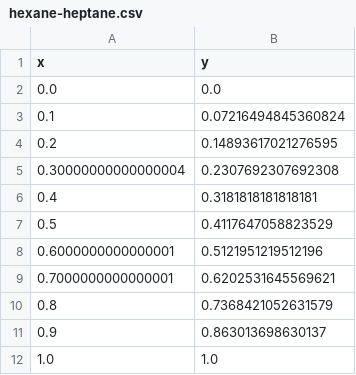
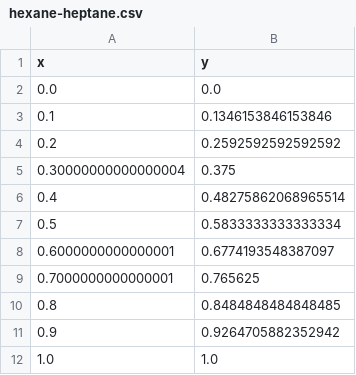
Before and after one commit to osl-pocs/fqlearn, a CSV file: src/data/hexane-heptane.csv, drawn as a sheet.

```diff
--- a/src/data/hexane-heptane.csv
+++ b/src/data/hexane-heptane.csv
@@ -2,11 +2,11 @@ x,y
 0.0,0.0
-0.1,0.07216494845360824
-0.2,0.14893617021276595
-0.30000000000000004,0.2307692307692308
-0.4,0.3181818181818181
-0.5,0.4117647058823529
-0.6000000000000001,0.5121951219512196
-0.7000000000000001,0.6202531645569621
-0.8,0.7368421052631579
-0.9,0.863013698630137
+0.1,0.1346153846153846
+0.2,0.2592592592592592
+0.30000000000000004,0.375
+0.4,0.48275862068965514
+0.5,0.5833333333333334
+0.6000000000000001,0.6774193548387097
+0.7000000000000001,0.765625
+0.8,0.8484848484848485
+0.9,0.9264705882352942
 1.0,1.0
```
Also changed, not shown: src/data/ammonia-sulfur_dioxide.csv, 5 other files.
